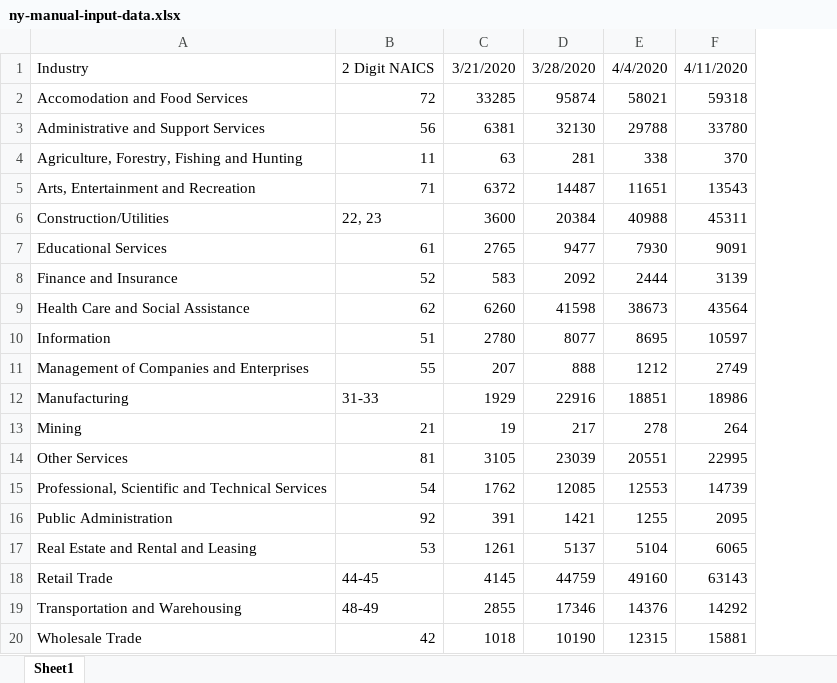
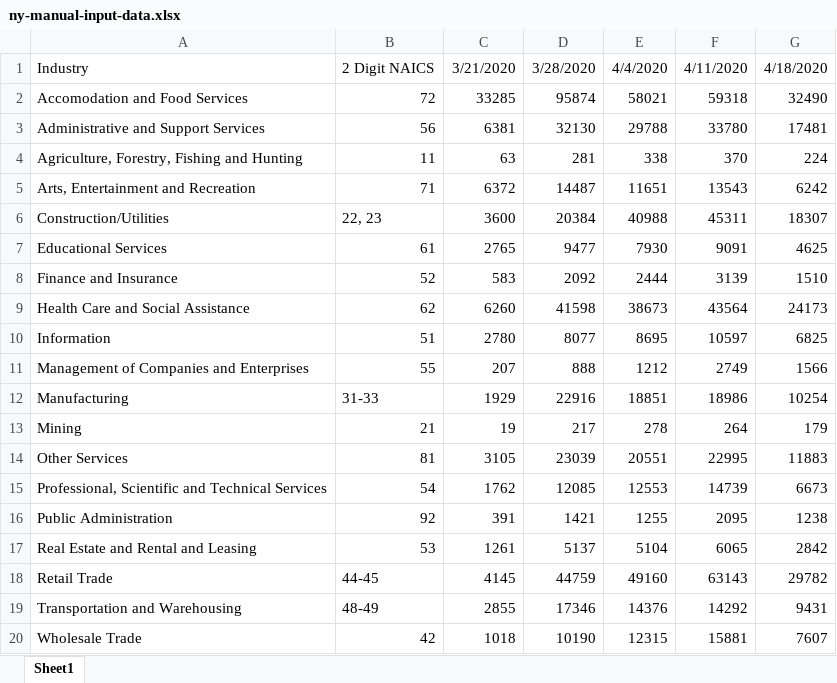
Before and after one commit to UrbanInstitute/covid-neighborhood-job-analysis, an Excel workbook: data/raw-data/small/ny-manual-input-data.xlsx, sheet Sheet1, drawn as a sheet; values as stored, in another font and other column widths than the file's, no borders; the diff names each change by its address in the sheet, - before the commit and + after, or states it on an @@ line.

```diff
--- a/data/raw-data/small/ny-manual-input-data.xlsx (sheet Sheet1)
+++ b/data/raw-data/small/ny-manual-input-data.xlsx (sheet Sheet1)
+column G, rows 1-20: 4/18/2020 | 32490 | 17481 | 224 | 6242 | 18307 | 4625 | 1510 | 24173 | 6825 | 1566 | 10254 | 179 | 11883 | 6673 | 1238 | 2842 | 29782 | 9431 | 7607
```
Also changed, not shown: data/raw-data/small/initial-claims-bls-state.xlsx, 22 other files.
